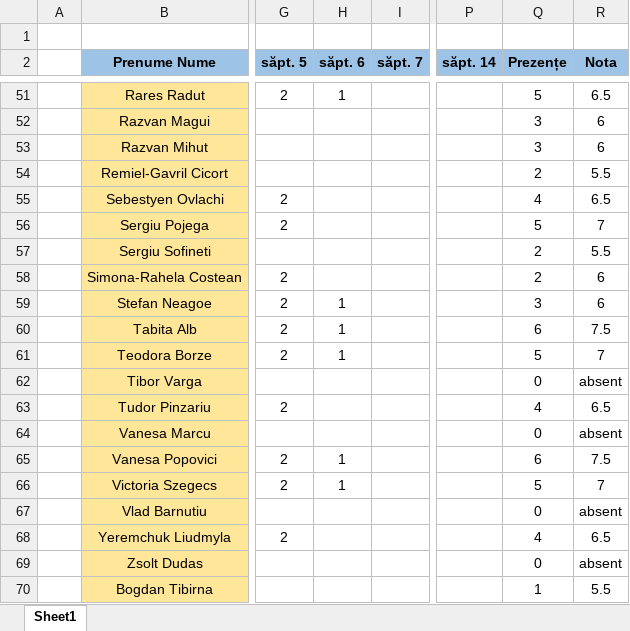
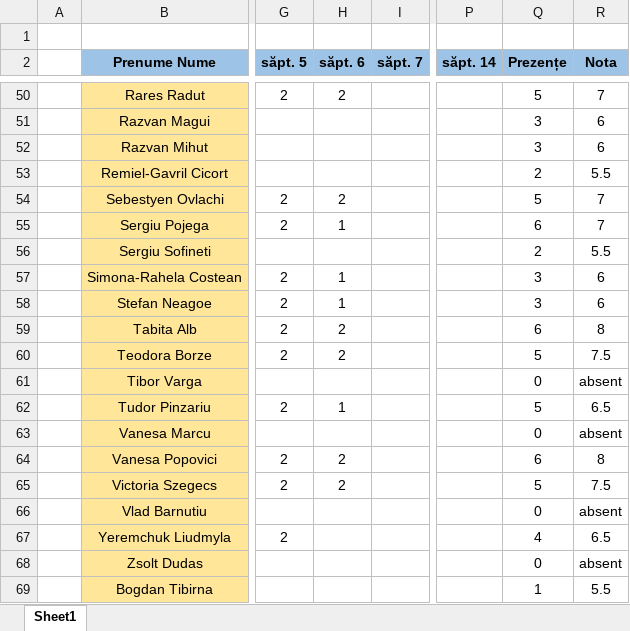
Before and after one commit to PelleRemus/Facultate_Promotia_2024_2027, an Excel workbook: Calcul Numeric/Prezenta.xlsx, sheet Sheet1, drawn as a sheet; only a part is shown, gaps mark what is left out; values as stored, in another font and other column widths than the file's, no borders; conditional formats not drawn; addresses are those after the commit; the diff covers the shown part only; the diff names each change by its address in the sheet, - before the commit and + after, or states it on an @@ line.

```diff
--- a/Calcul Numeric/Prezenta.xlsx (sheet Sheet1)
+++ b/Calcul Numeric/Prezenta.xlsx (sheet Sheet1)
-H50 (săpt. 6): 1
+H50 (săpt. 6): 2
-R50 (Nota): 6.5
+R50 (Nota): 7
-H54 (săpt. 6): (empty)
+H54 (săpt. 6): 2
-Q54 (Prezențe): 4
+Q54 (Prezențe): 5
-R54 (Nota): 6.5
+R54 (Nota): 7
-H55 (săpt. 6): (empty)
+H55 (săpt. 6): 1
-Q55 (Prezențe): 5
+Q55 (Prezențe): 6
-H57 (săpt. 6): (empty)
+H57 (săpt. 6): 1
-Q57 (Prezențe): 2
+Q57 (Prezențe): 3
-H59:H60 (săpt. 6): 1
+H59:H60 (săpt. 6): 2
-R59 (Nota): 7.5
+R59 (Nota): 8
-R60 (Nota): 7
+R60 (Nota): 7.5
-H62 (săpt. 6): (empty)
+H62 (săpt. 6): 1
-Q62 (Prezențe): 4
+Q62 (Prezențe): 5
-H64:H65 (săpt. 6): 1
+H64:H65 (săpt. 6): 2
-R64 (Nota): 7.5
+R64 (Nota): 8
-R65 (Nota): 7
+R65 (Nota): 7.5
```
Also changed, not shown: 1 removed row and 47 edited cells elsewhere in this sheet, formulas that keep their value.
